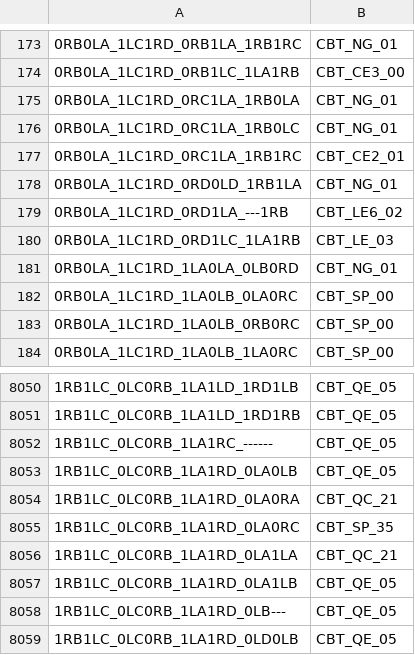
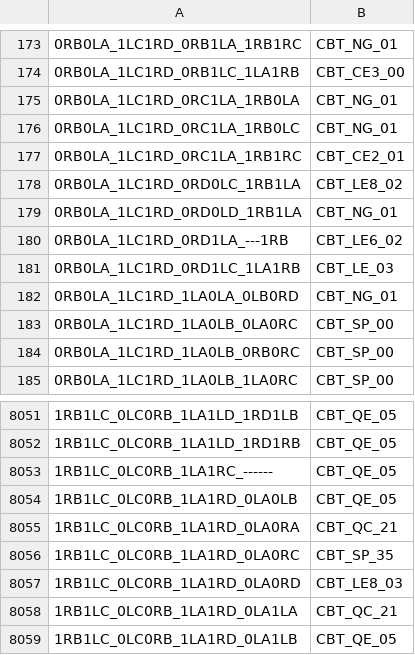
Before and after one commit to carrino/Coq-BBB4, a TSV file: closeouttr_boarded.tsv, drawn as a sheet; only a part is shown, gaps mark what is left out; the shorter side is filled out with more unchanged rows; the diff names each change by its address in the sheet, - before the commit and + after, or states it on an @@ line.

```diff
--- a/closeouttr_boarded.tsv
+++ b/closeouttr_boarded.tsv
+row 178: 0RB0LA_1LC1RD_0RD0LC_1RB1LA | CBT_LE8_02
+row 8057: 1RB1LC_0LC0RB_1LA1RD_0LA0RD | CBT_LE8_03
```
Also changed, not shown: tools/closeouttr/ci_costs.tsv, 15 other files.
